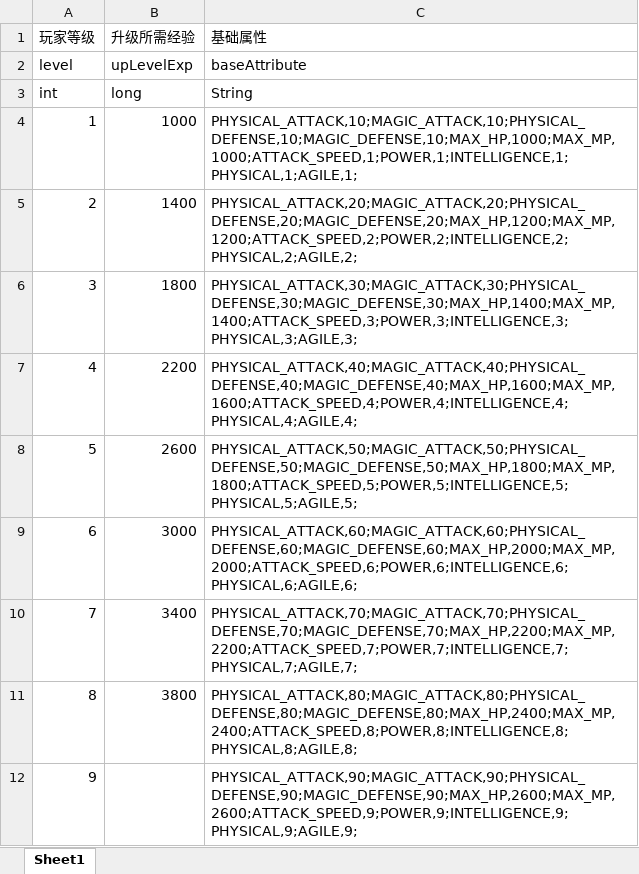
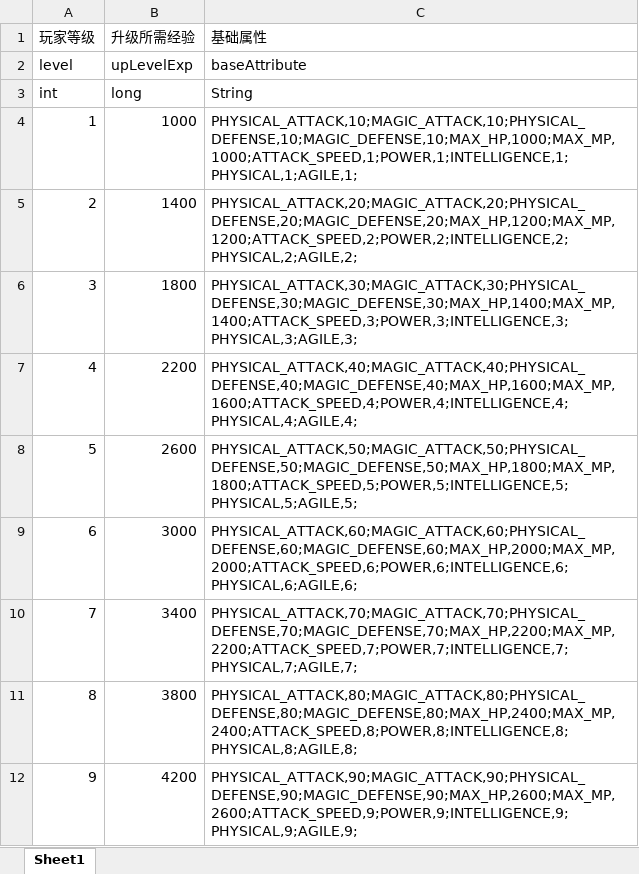
Before and after one commit to xuxinstyle/newgame, an Excel workbook: src/main/resources/resource/PlayerLevelResource.xlsx, sheet Sheet1, drawn as a sheet; values as stored, in another font and other column widths than the file's, no borders; the diff names each change by its address in the sheet, - before the commit and + after, or states it on an @@ line.

```diff
--- a/src/main/resources/resource/PlayerLevelResource.xlsx (sheet Sheet1)
+++ b/src/main/resources/resource/PlayerLevelResource.xlsx (sheet Sheet1)
-B12 (升级所需经验): (empty)
+B12 (升级所需经验): 4200
```
Also changed, not shown: src/main/resources/resource/EquipResource.xlsx, src/main/resources/resource/ItemResource.xlsx, 40 other files.
